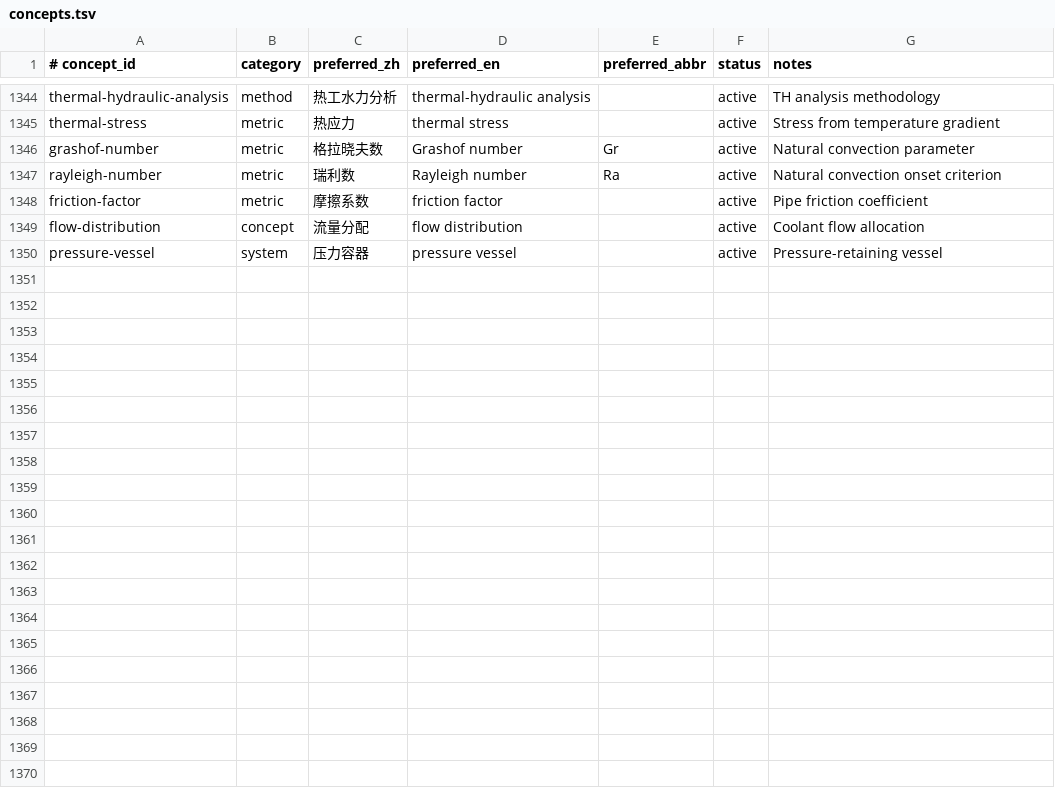
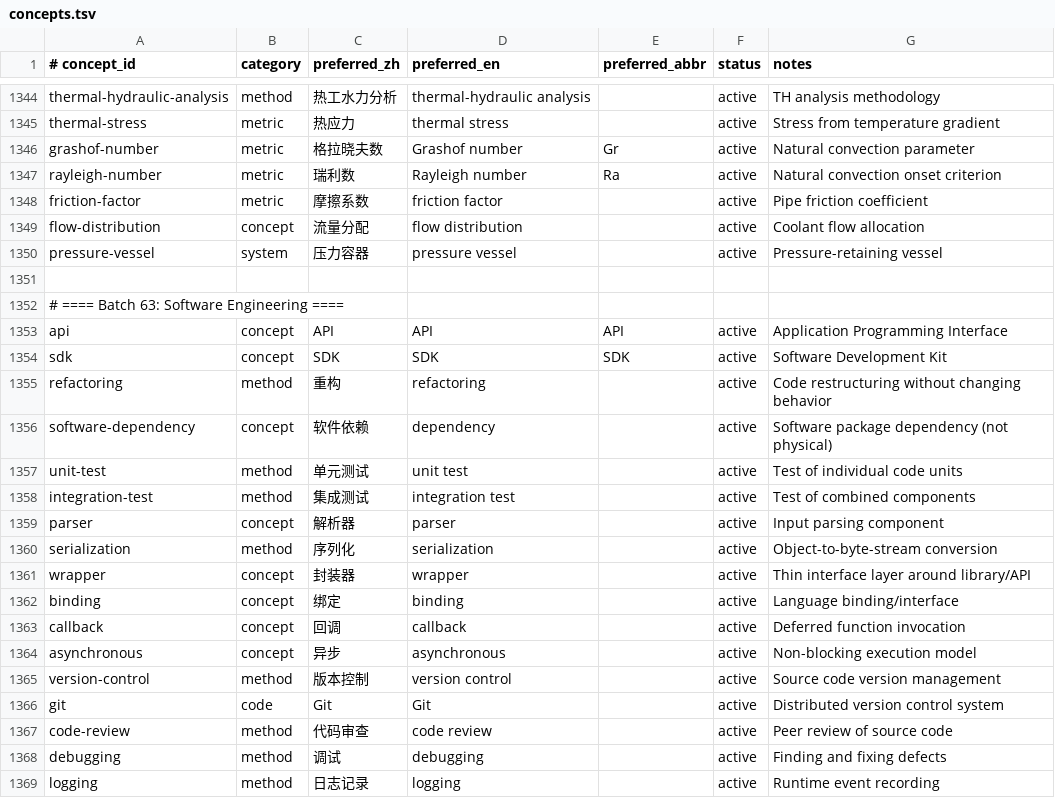
Before and after one commit to zxkjack123/fusion-terms, a TSV file: terms/registry/concepts.tsv, drawn as a sheet; only a part is shown, gaps mark what is left out; the diff covers the shown part only; the diff names each change by its address in the sheet, - before the commit and + after, or states it on an @@ line.

Commit message:
[Plan: expand-terminology-coverage] Task 9.1+9.2: Software Engineering
- Added 30 new concepts (no conflicts found)
- Added 63 aliases, 30 evidence rows
- Allowlists augmented with software engineering tokens
- Registry validates: 1236 concepts, 5306 aliases, 1236 evidence rows
- All acceptance criteria passed

```diff
--- a/terms/registry/concepts.tsv
+++ b/terms/registry/concepts.tsv
+row 1351: (empty)
+row 1352: # ==== Batch 63: Software Engineering ====
+row 1353: api | concept | API | API | API | active | Application Programming Interface
+row 1354: sdk | concept | SDK | SDK | SDK | active | Software Development Kit
+row 1355: refactoring | method | 重构 | refactoring |  | active | Code restructuring without changing behavior
+row 1356: software-dependency | concept | 软件依赖 | dependency |  | active | Software package dependency (not physical)
+row 1357: unit-test | method | 单元测试 | unit test |  | active | Test of individual code units
+row 1358: integration-test | method | 集成测试 | integration test |  | active | Test of combined components
+row 1359: parser | concept | 解析器 | parser |  | active | Input parsing component
+row 1360: serialization | method | 序列化 | serialization |  | active | Object-to-byte-stream conversion
+row 1361: wrapper | concept | 封装器 | wrapper |  | active | Thin interface layer around library/API
+row 1362: binding | concept | 绑定 | binding |  | active | Language binding/interface
+row 1363: callback | concept | 回调 | callback |  | active | Deferred function invocation
+row 1364: asynchronous | concept | 异步 | asynchronous |  | active | Non-blocking execution model
+row 1365: version-control | method | 版本控制 | version control |  | active | Source code version management
+row 1366: git | code | Git | Git |  | active | Distributed version control system
+row 1367: code-review | method | 代码审查 | code review |  | active | Peer review of source code
+row 1368: debugging | method | 调试 | debugging |  | active | Finding and fixing defects
+row 1369: logging | method | 日志记录 | logging |  | active | Runtime event recording
```
Also changed, not shown: 13 added rows elsewhere in this file, terms/registry/aliases.tsv, terms/registry/evidence.tsv, 3 other files.
